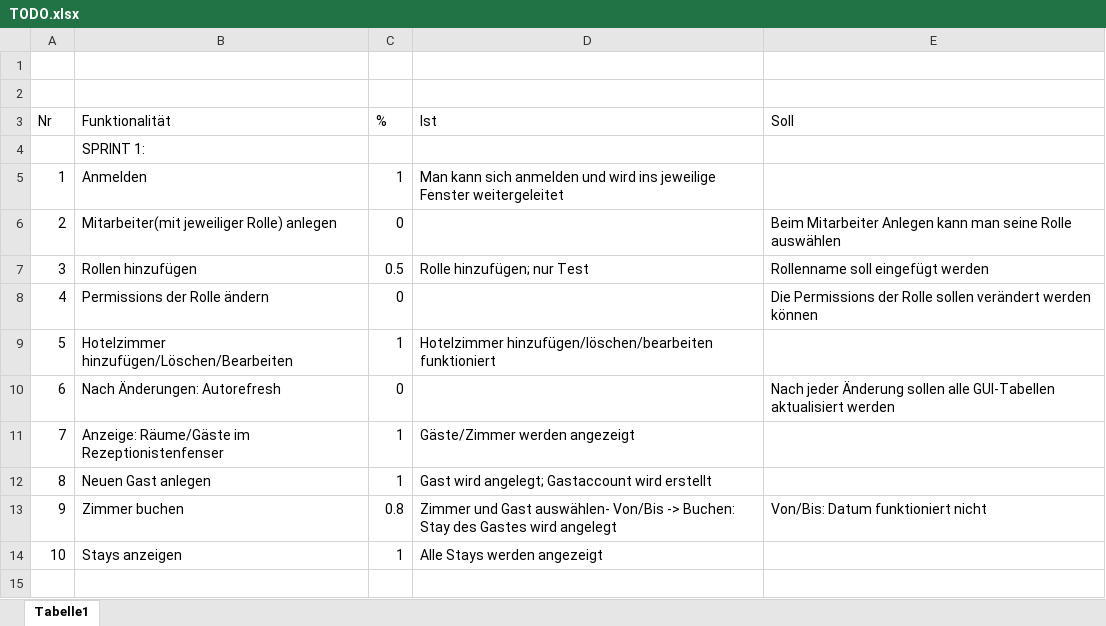
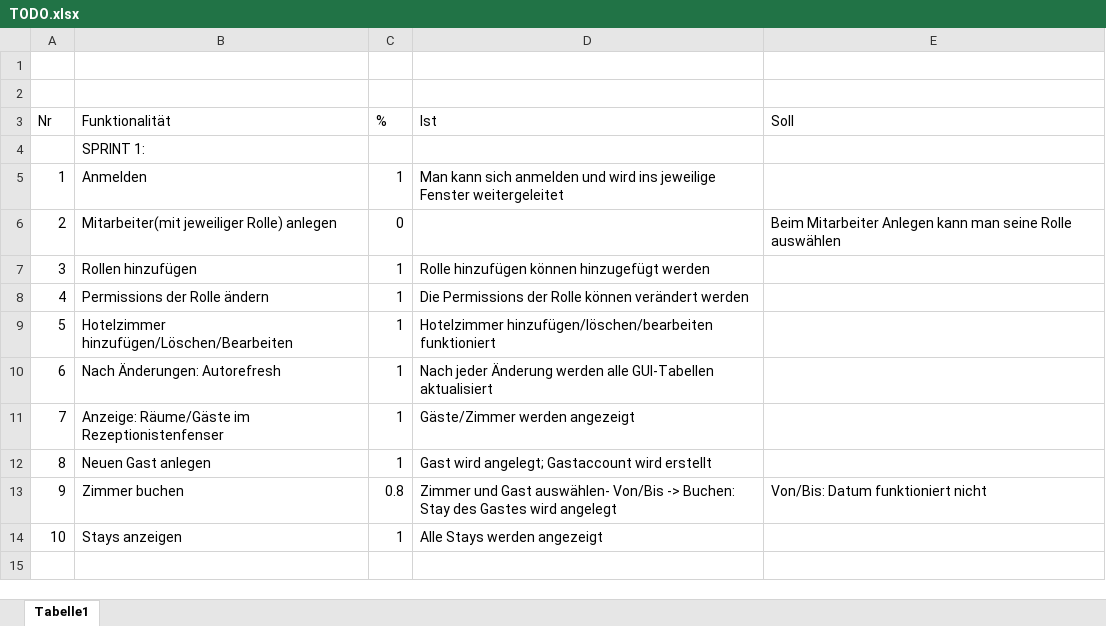
Before and after one commit to HolidayOut/HotelManagement, an Excel workbook: TODO.xlsx, sheet Tabelle1, drawn as a sheet; only a part is shown; values as stored, in another font and other column widths than the file's, no borders; the diff names each change by its address in the sheet, - before the commit and + after, or states it on an @@ line.

Commit message:
Add files via upload

```diff
--- a/TODO.xlsx (sheet Tabelle1)
+++ b/TODO.xlsx (sheet Tabelle1)
-C7 (%): 0.5
+C7 (%): 1
-D7 (Ist): Rolle hinzufügen; nur Test
+D7 (Ist): Rolle hinzufügen können hinzugefügt werden
-E7 (Soll): Rollenname soll eingefügt werden
+E7 (Soll): (empty)
-C8 (%): 0
+C8 (%): 1
-D8 (Ist): (empty)
+D8 (Ist): Die Permissions der Rolle können verändert werden
-E8 (Soll): Die Permissions der Rolle sollen verändert werden können
+E8 (Soll): (empty)
-C10 (%): 0
+C10 (%): 1
-D10 (Ist): (empty)
+D10 (Ist): Nach jeder Änderung werden alle GUI-Tabellen aktualisiert
-E10 (Soll): Nach jeder Änderung sollen alle GUI-Tabellen aktualisiert werden
+E10 (Soll): (empty)
```
